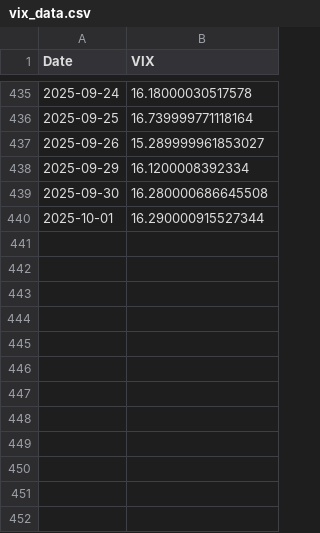
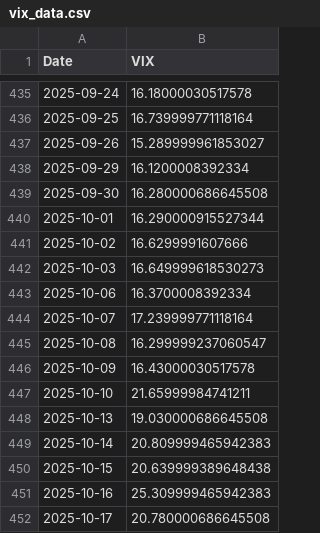
Before and after one commit to zani-t/regime-process, a CSV file: data/vix_data.csv, drawn as a sheet; only a part is shown, gaps mark what is left out.

```diff
--- a/data/vix_data.csv
+++ b/data/vix_data.csv
@@ -440 +440,13 @@ Date,VIX
 2025-10-01,16.290000915527344
+2025-10-02,16.6299991607666
+2025-10-03,16.649999618530273
+2025-10-06,16.3700008392334
+2025-10-07,17.239999771118164
+2025-10-08,16.299999237060547
+2025-10-09,16.43000030517578
+2025-10-10,21.65999984741211
+2025-10-13,19.030000686645508
+2025-10-14,20.809999465942383
+2025-10-15,20.639999389648438
+2025-10-16,25.309999465942383
+2025-10-17,20.780000686645508
```
Also changed, not shown: 6 other files.
